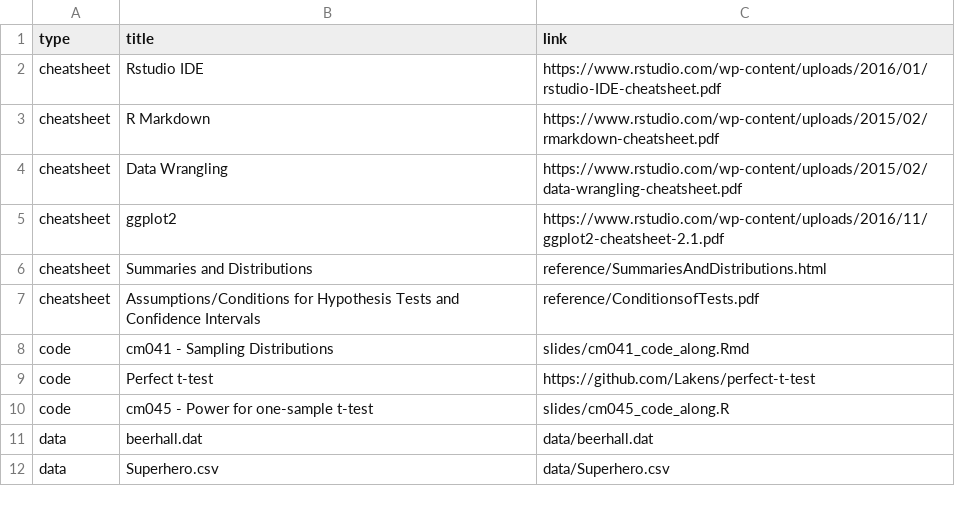
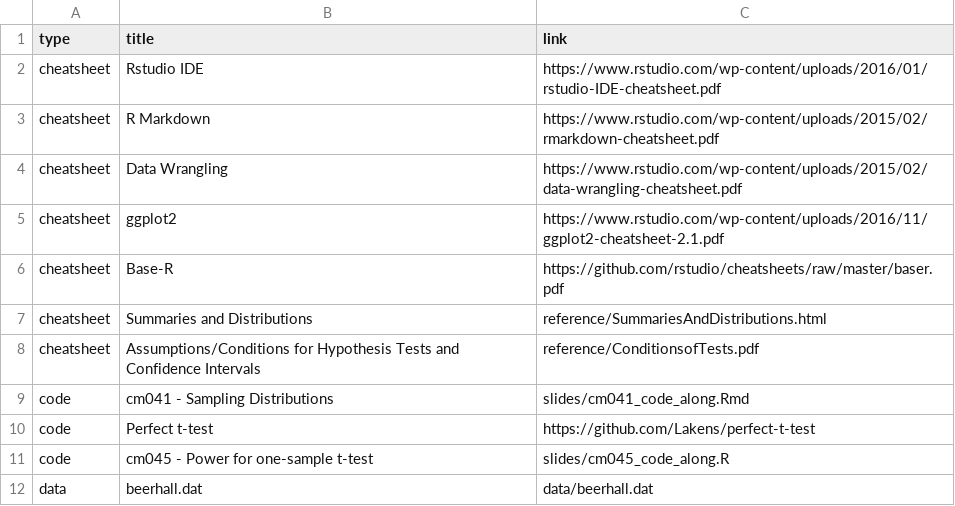
Before and after one commit to rebeccal/ohsu-math630, a CSV file: reference.csv, drawn as a sheet; only a part is shown; the shorter side is filled out with more unchanged rows; the diff names each change by its address in the sheet, - before the commit and + after, or states it on an @@ line.

```diff
--- a/reference.csv
+++ b/reference.csv
+row 6: cheatsheet | Base-R | https://github.com/rstudio/cheatsheets/raw/master/baser.pdf
```
Also changed, not shown: 3 other files.
